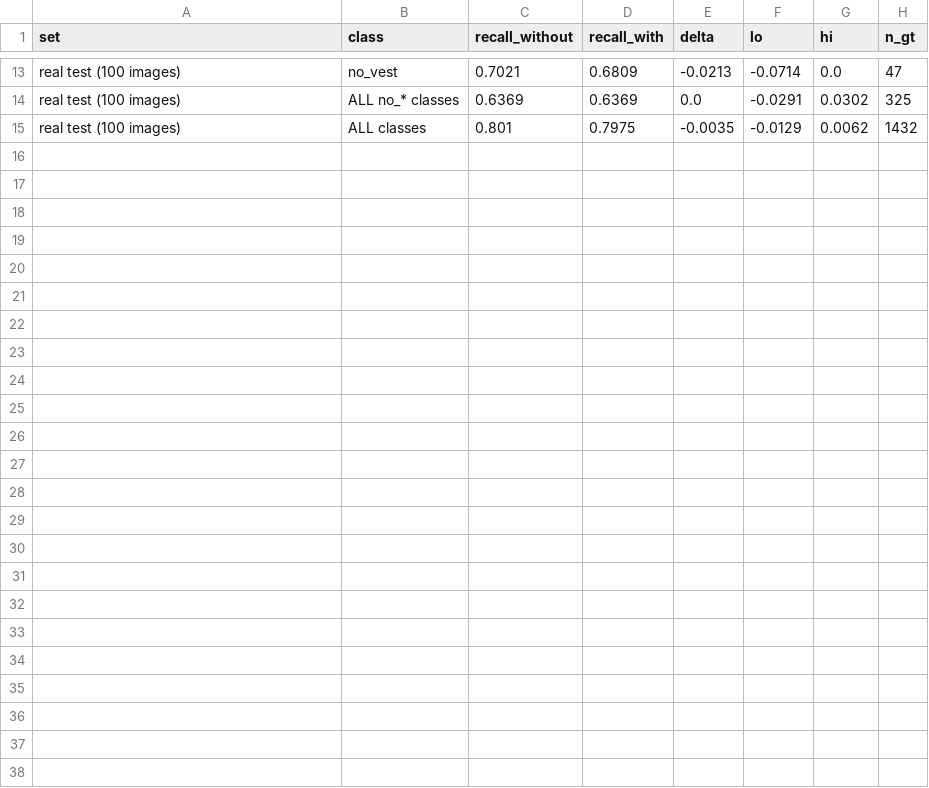
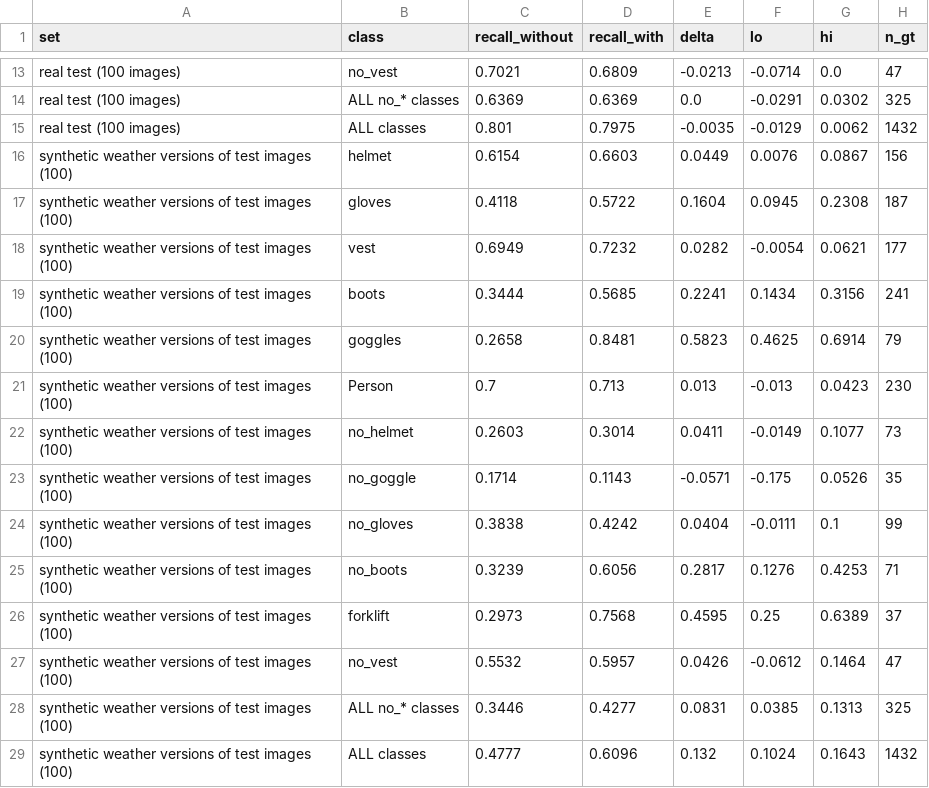
Before and after one commit to Aftaab9/sitesafe, a CSV file: results/synth/experiment_diffusion.csv, drawn as a sheet; only a part is shown, gaps mark what is left out.

```diff
--- a/results/synth/experiment_diffusion.csv
+++ b/results/synth/experiment_diffusion.csv
@@ -15 +15,15 @@ real test (100 images),ALL no_* classes,0.6369,0.6369,0.0,-0.0291,0.0302,325
 real test (100 images),ALL classes,0.801,0.7975,-0.0035,-0.0129,0.0062,1432
+synthetic weather versions of test images (100),helmet,0.6154,0.6603,0.0449,0.0076,0.0867,156
+synthetic weather versions of test images (100),gloves,0.4118,0.5722,0.1604,0.0945,0.2308,187
+synthetic weather versions of test images (100),vest,0.6949,0.7232,0.0282,-0.0054,0.0621,177
+synthetic weather versions of test images (100),boots,0.3444,0.5685,0.2241,0.1434,0.3156,241
+synthetic weather versions of test images (100),goggles,0.2658,0.8481,0.5823,0.4625,0.6914,79
+synthetic weather versions of test images (100),Person,0.7,0.713,0.013,-0.013,0.0423,230
+synthetic weather versions of test images (100),no_helmet,0.2603,0.3014,0.0411,-0.0149,0.1077,73
+synthetic weather versions of test images (100),no_goggle,0.1714,0.1143,-0.0571,-0.175,0.0526,35
+synthetic weather versions of test images (100),no_gloves,0.3838,0.4242,0.0404,-0.0111,0.1,99
+synthetic weather versions of test images (100),no_boots,0.3239,0.6056,0.2817,0.1276,0.4253,71
+synthetic weather versions of test images (100),forklift,0.2973,0.7568,0.4595,0.25,0.6389,37
+synthetic weather versions of test images (100),no_vest,0.5532,0.5957,0.0426,-0.0612,0.1464,47
+synthetic weather versions of test images (100),ALL no_* classes,0.3446,0.4277,0.0831,0.0385,0.1313,325
+synthetic weather versions of test images (100),ALL classes,0.4777,0.6096,0.132,0.1024,0.1643,1432
```
Also changed, not shown: 5 other files.
